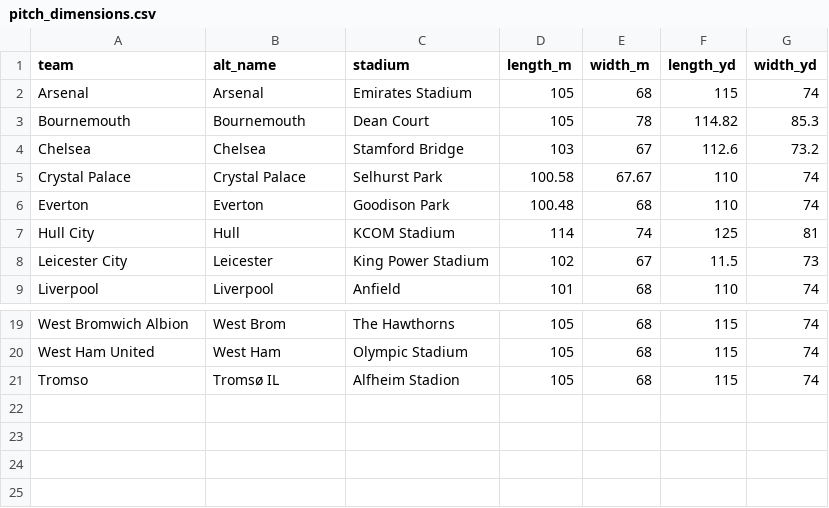
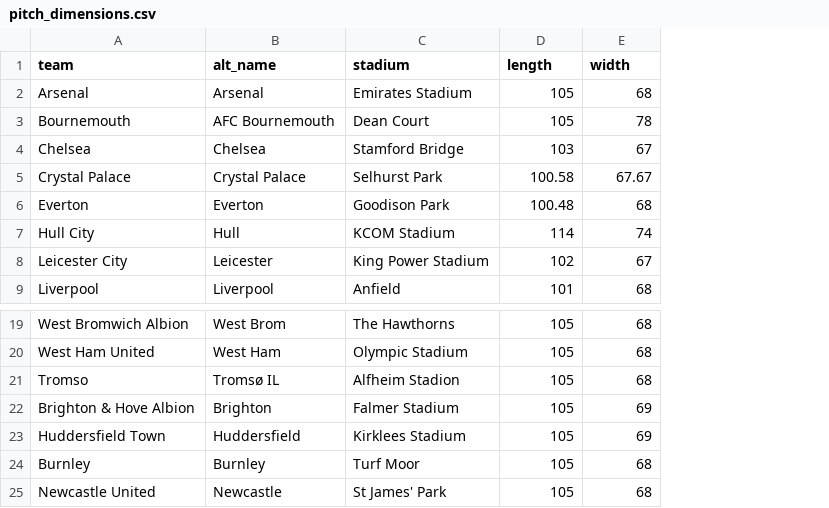
Before and after one commit to JoGall/soccermatics, a CSV file: pitch_dimensions.csv, drawn as a sheet; only a part is shown, gaps mark what is left out; removed rows and columns are numbered as before the commit, all else as after; the diff names each change by its address in the sheet, - before the commit and + after, or states it on an @@ line.

Commit message:
Update pitch_dimensions.csv

```diff
--- a/pitch_dimensions.csv
+++ b/pitch_dimensions.csv
-column F (length_yd), rows 2-9: 115 | 114.82 | 112.6 | 110 | 110 | 125 | 11.5 | 110; rows 19-21: all 115
-column G (width_yd), rows 2-9: 74 | 85.3 | 73.2 | 74 | 74 | 81 | 73 | 74; rows 19-21: all 74
-D1: length_m
+D1: length
-E1: width_m
+E1: width
-B3 (alt_name): Bournemouth
+B3 (alt_name): AFC Bournemouth
+row 22: Brighton & Hove Albion | Brighton | Falmer Stadium | 105 | 69
+row 23: Huddersfield Town | Huddersfield | Kirklees Stadium | 105 | 69
+row 24: Burnley | Burnley | Turf Moor | 105 | 68
+row 25: Newcastle United | Newcastle | St James' Park | 105 | 68
```
